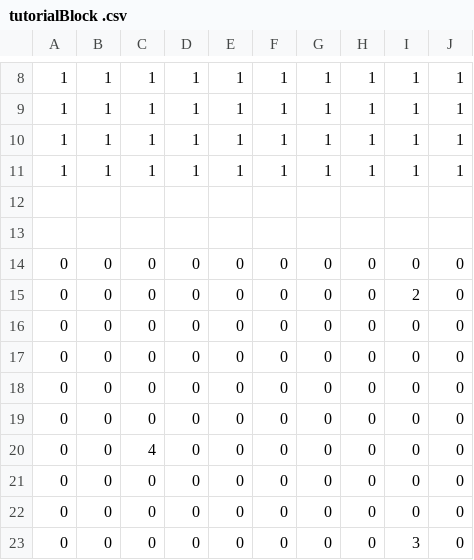
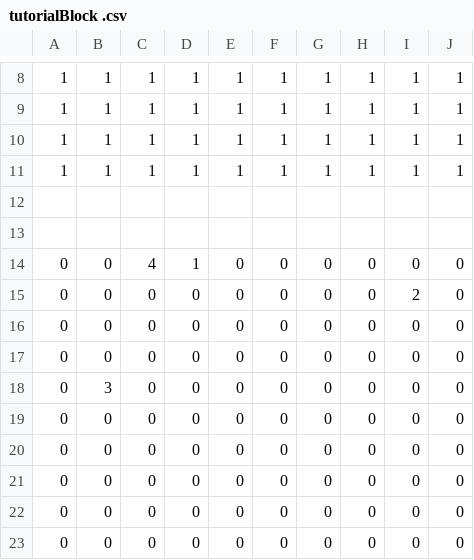
Before and after one commit to watanaberaiki/10daysJam, a CSV file: map/tutorialBlock .csv, drawn as a sheet; only a part is shown, gaps mark what is left out.

```diff
--- a/map/tutorialBlock .csv
+++ b/map/tutorialBlock .csv
@@ -13,4 +13,7 @@
 
+0,0,4,1,0,0,0,0,0,0,
+0,0,0,0,0,0,0,0,2,0,
 0,0,0,0,0,0,0,0,0,0,
-0,0,0,0,0,0,0,0,2,0,
+0,0,0,0,0,0,0,0,0,0,
+0,3,0,0,0,0,0,0,0,0,
 0,0,0,0,0,0,0,0,0,0,
@@ -19,5 +22,2 @@
 0,0,0,0,0,0,0,0,0,0,
-0,0,4,0,0,0,0,0,0,0,
 0,0,0,0,0,0,0,0,0,0,
-0,0,0,0,0,0,0,0,0,0,
-0,0,0,0,0,0,0,0,3,0,
```
Also changed, not shown: map/tutorialHole.csv, 25 other files.
